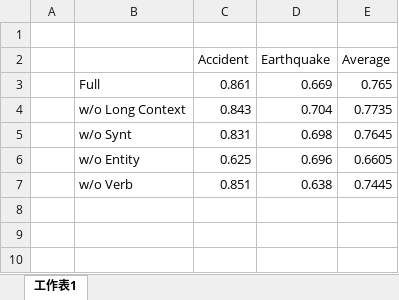
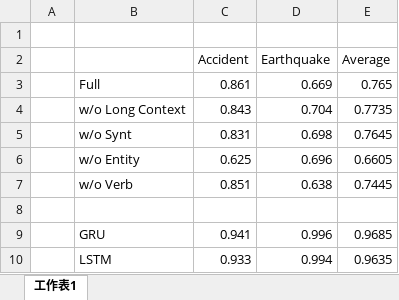
Before and after one commit to yuhongliang324/Coherence, an Excel workbook: result.xlsx, sheet 工作表1, drawn as a sheet; values as stored, in another font and other column widths than the file's, no borders; charts and pictures not drawn; the diff names each change by its address in the sheet, - before the commit and + after, or states it on an @@ line.

Commit message:
add results

```diff
--- a/result.xlsx (sheet 工作表1)
+++ b/result.xlsx (sheet 工作表1)
+row 8: (empty)
+row 9:  | GRU | 0.941 | 0.996 | 0.9685
+row 10:  | LSTM | 0.933 | 0.994 | 0.9635
```
Also changed, not shown: charts or pictures, 1 other file.
